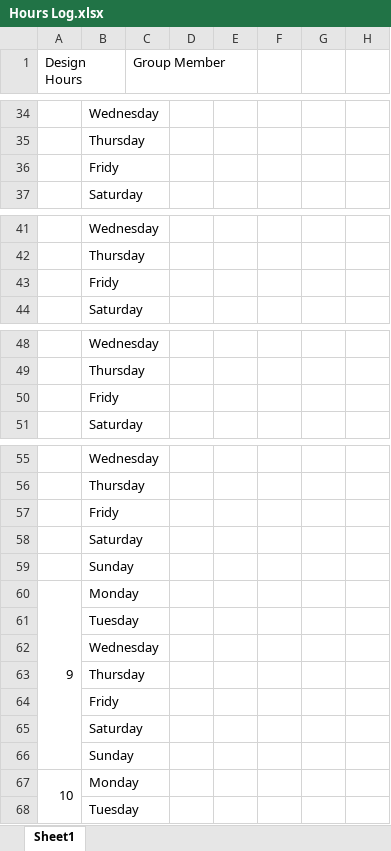
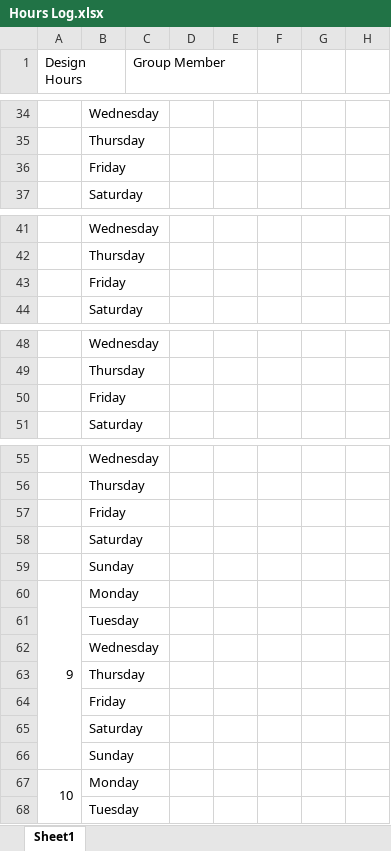
Before and after one commit to sbardz/ELEC5551-Design-Project-Team-12, an Excel workbook: Hours Log.xlsx, sheet Sheet1, drawn as a sheet; only a part is shown, gaps mark what is left out; values as stored, in another font and other column widths than the file's, no cell formats; charts and pictures and conditional formats not drawn; the diff covers the shown part only; the diff names each change by its address in the sheet, - before the commit and + after, or states it on an @@ line.

```diff
--- a/Hours Log.xlsx (sheet Sheet1)
+++ b/Hours Log.xlsx (sheet Sheet1)
-B36: Fridy
+B36: Friday
-B43: Fridy
+B43: Friday
-B50: Fridy
+B50: Friday
-B57: Fridy
+B57: Friday
-B64: Fridy
+B64: Friday
```
Also changed, not shown: 3 added rows, 3 removed rows and 20 edited cells elsewhere in this sheet, cell formats, charts or pictures.
